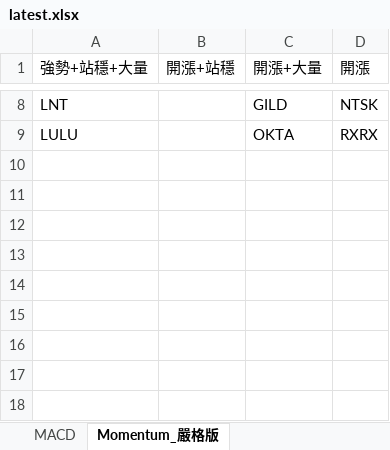
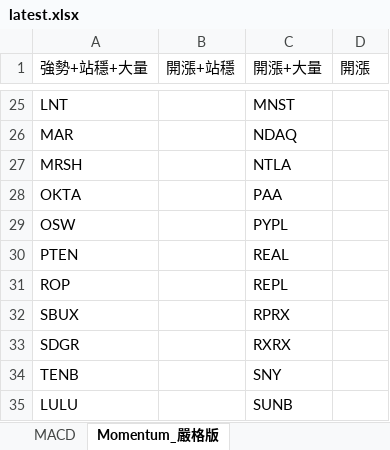
Before and after one commit to Kira11-ja/macd-scanner, an Excel workbook: results/latest.xlsx, sheet Momentum_嚴格版, drawn as a sheet; only a part is shown, gaps mark what is left out; values as stored, in another font and other column widths than the file's, no borders; addresses are those after the commit; the diff covers the shown part only; the diff names each change by its address in the sheet, - before the commit and + after, or states it on an @@ line.

```diff
--- a/results/latest.xlsx (sheet Momentum_嚴格版)
+++ b/results/latest.xlsx (sheet Momentum_嚴格版)
-C25 (開漲+大量): GILD
+C25 (開漲+大量): MNST
-D25 (開漲): NTSK
+D25 (開漲): (empty)
+row 26: MAR |  | NDAQ
+row 27: MRSH |  | NTLA
+row 28: OKTA |  | PAA
+row 29: OSW |  | PYPL
+row 30: PTEN |  | REAL
+row 31: ROP |  | REPL
+row 32: SBUX |  | RPRX
+row 33: SDGR |  | RXRX
+row 34: TENB |  | SNY
-C35 (開漲+大量): OKTA
+C35 (開漲+大量): SUNB
-D35 (開漲): RXRX
+D35 (開漲): (empty)
```
Also changed, not shown: 21 added rows, 4 removed rows and 6 edited cells elsewhere in this sheet, sheet MACD, 1 other file.
